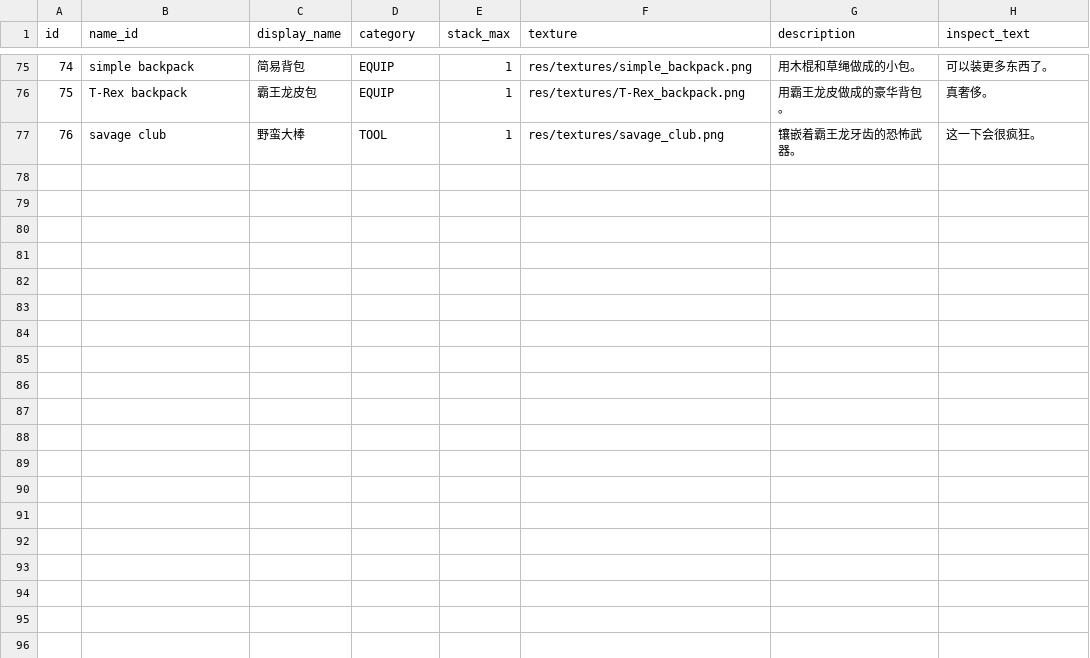
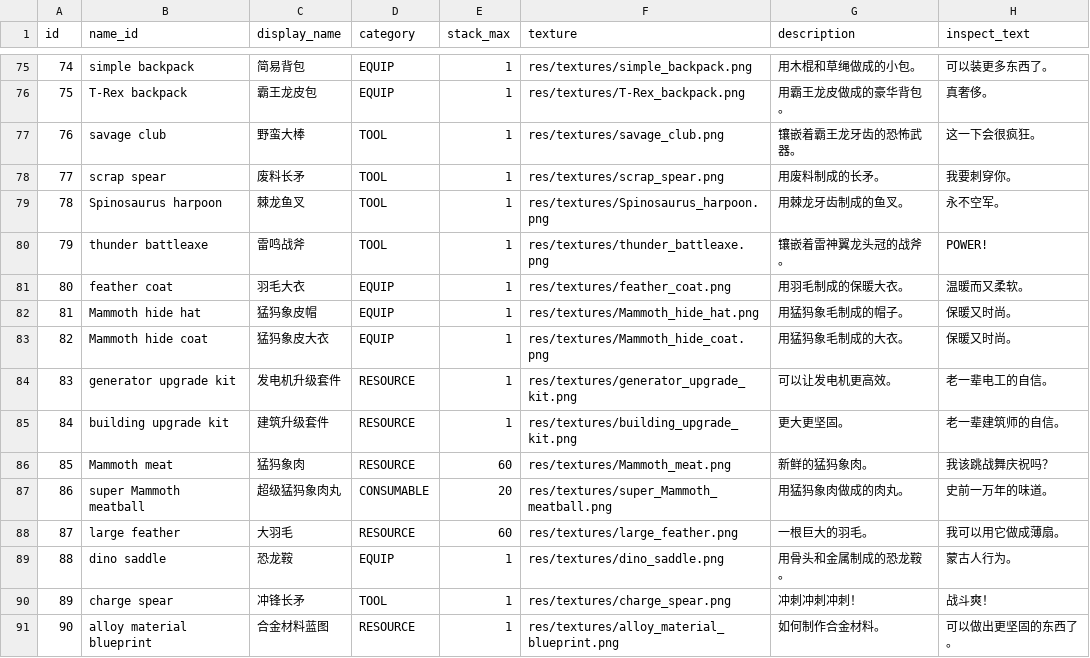
Before and after one commit to MilkGolium/TheLawOfPrey, a CSV file: assets/database/items.csv, drawn as a sheet; only a part is shown, gaps mark what is left out.

Commit message:
更新物品数据表

```diff
--- a/assets/database/items.csv
+++ b/assets/database/items.csv
@@ -77 +77,15 @@ id,name_id,display_name,category,stack_max,texture,description,inspect_text
 76,savage club,野蛮大棒,"TOOL",1,res/textures/savage_club.png,镶嵌着霸王龙牙齿的恐怖武器。,这一下会很疯狂。
+77,scrap spear,废料长矛,"TOOL",1,res/textures/scrap_spear.png,用废料制成的长矛。,我要刺穿你。
+78,Spinosaurus harpoon,棘龙鱼叉,"TOOL",1,res/textures/Spinosaurus_harpoon.png,用棘龙牙齿制成的鱼叉。,永不空军。
+79,thunder battleaxe,雷鸣战斧,"TOOL",1,res/textures/thunder_battleaxe.png,镶嵌着雷神翼龙头冠的战斧。,POWER!
+80,feather coat,羽毛大衣,"EQUIP",1,res/textures/feather_coat.png,用羽毛制成的保暖大衣。,温暖而又柔软。
+81,Mammoth hide hat,猛犸象皮帽,"EQUIP",1,res/textures/Mammoth_hide_hat.png,用猛犸象毛制成的帽子。,保暖又时尚。
+82,Mammoth hide coat,猛犸象皮大衣,"EQUIP",1,res/textures/Mammoth_hide_coat.png,用猛犸象毛制成的大衣。,保暖又时尚。
+83,generator upgrade kit,发电机升级套件,"RESOURCE",1,res/textures/generator_upgrade_kit.png,可以让发电机更高效。,老一辈电工的自信。
+84,building upgrade kit,建筑升级套件,"RESOURCE",1,res/textures/building_upgrade_kit.png,更大更坚固。,老一辈建筑师的自信。
+85,Mammoth meat,猛犸象肉,"RESOURCE",60,res/textures/Mammoth_meat.png,新鲜的猛犸象肉。,我该跳战舞庆祝吗？
+86,super Mammoth meatball,超级猛犸象肉丸,"CONSUMABLE",20,res/textures/super_Mammoth_meatball.png,用猛犸象肉做成的肉丸。,史前一万年的味道。
+87,large feather,大羽毛,"RESOURCE",60,res/textures/large_feather.png,一根巨大的羽毛。,我可以用它做成薄扇。
+88,dino saddle,恐龙鞍,"EQUIP",1,res/textures/dino_saddle.png,用骨头和金属制成的恐龙鞍。,蒙古人行为。
+89,charge spear,冲锋长矛,"TOOL",1,res/textures/charge_spear.png,冲刺冲刺冲刺！,战斗爽！
+90,alloy material blueprint,合金材料蓝图,"RESOURCE",1,res/textures/alloy_material_blueprint.png,如何制作合金材料。,可以做出更坚固的东西了。
```
